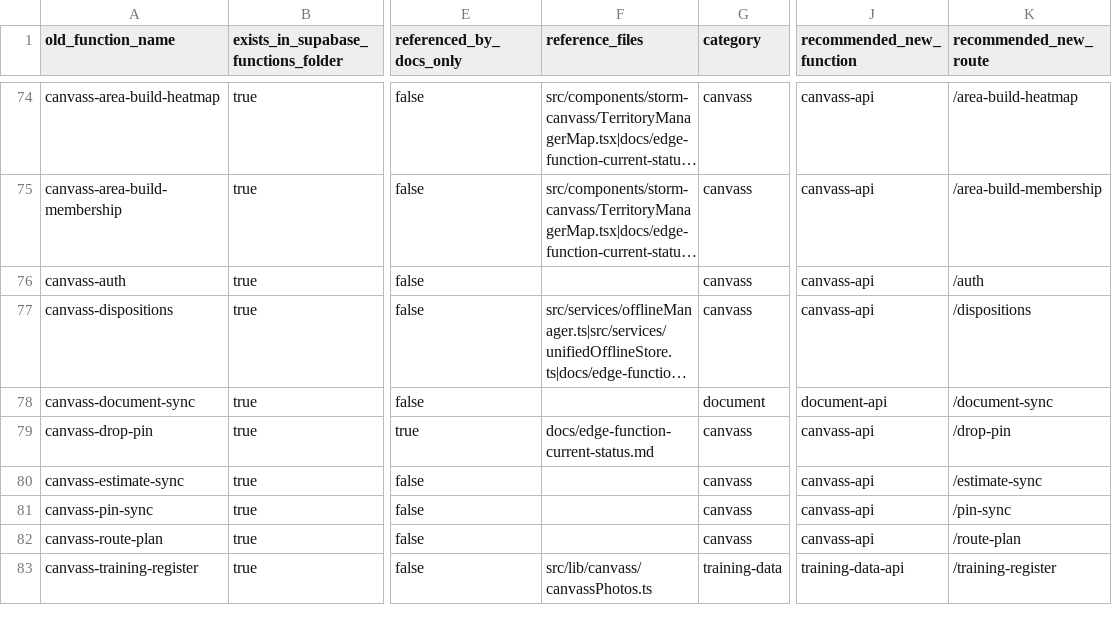
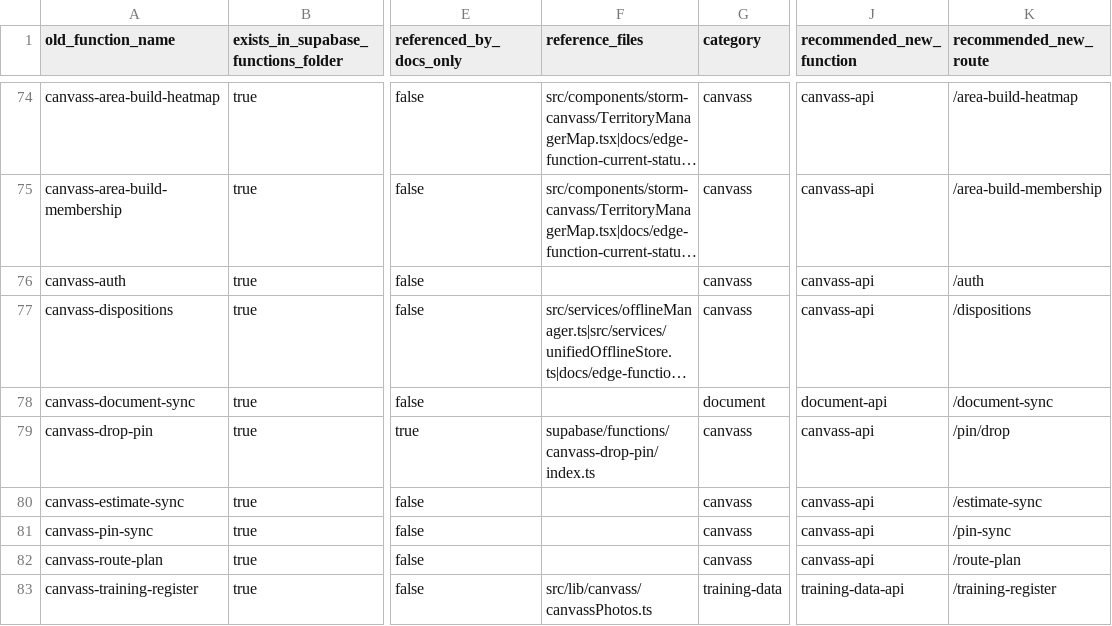
Before and after one commit to chriso789/pitch-1, a CSV file: docs/edge-function-consolidation-audit.csv, drawn as a sheet; only a part is shown, gaps mark what is left out; long unchanged cells end in …; the diff names each change by its address in the sheet, - before the commit and + after, or states it on an @@ line.

```diff
--- a/docs/edge-function-consolidation-audit.csv
+++ b/docs/edge-function-consolidation-audit.csv
-F79 (reference_files): docs/edge-function-current-status.md
+F79 (reference_files): supabase/functions/canvass-drop-pin/index.ts
-K79 (recommended_new_route): /drop-pin
+K79 (recommended_new_route): /pin/drop
```
Also changed, not shown: 3 other files.
